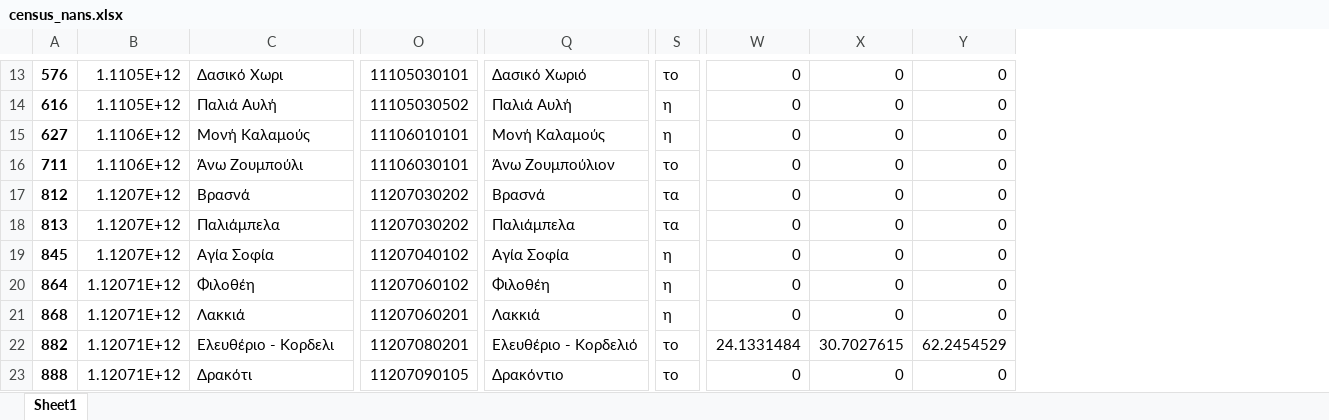
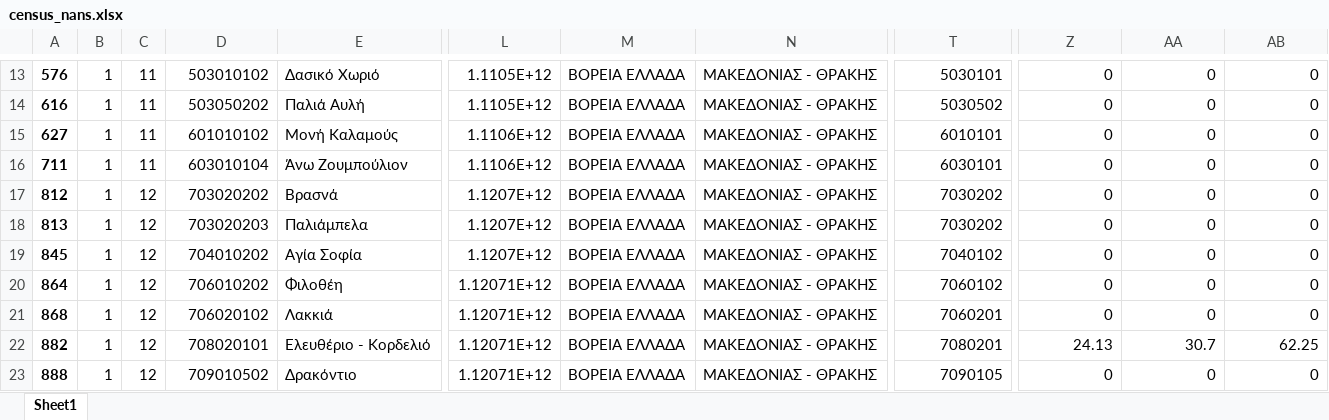
Before and after one commit to jgchaparro/HellasDB, an Excel workbook: data/census_nans.xlsx, sheet Sheet1, drawn as a sheet; only a part is shown, gaps mark what is left out; values as stored, in another font and other column widths than the file's, no borders; removed rows and columns are numbered as before the commit, all else as after; the diff covers the shown part only; the diff names each change by its address in the sheet, - before the commit and + after, or states it on an @@ line.

```diff
--- a/data/census_nans.xlsx (sheet Sheet1)
+++ b/data/census_nans.xlsx (sheet Sheet1)
+column B, rows 13-23: all 1
+column C, rows 13-23: 11 | 11 | 11 | 11 | 12 | 12 | 12 | 12 | 12 | 12 | 12
+column L, rows 13-23: 1.1105E+12 | 1.1105E+12 | 1.1106E+12 | 1.1106E+12 | 1.1207E+12 | 1.1207E+12 | 1.1207E+12 | 1.12071E+12 | 1.12071E+12 | 1.12071E+12 | 1.12071E+12
+column M, rows 13-23: all ΒΟΡΕΙΑ ΕΛΛΑΔΑ
+column N, rows 13-23: all ΜΑΚΕΔΟΝΙΑΣ - ΘΡΑΚΗΣ
-column Q, rows 13-23: Δασικό Χωριό | Παλιά Αυλή | Μονή Καλαμούς | Άνω Ζουμπούλιον | Βρασνά | Παλιάμπελα | Αγία Σοφία | Φιλοθέη | Λακκιά | Ελευθέριο - Κορδελιό | Δρακόντιο
-column S, rows 13-23: το | η | η | το | τα | τα | η | η | η | το | το
-D13: 1.1105E+12
+D13: 503010102
-E13: Δασικό Χωρι
+E13: Δασικό Χωριό
-T13: 11105030101
+T13: 5030101
-D14: 1.1105E+12
+D14: 503050202
-T14: 11105030502
+T14: 5030502
-D15: 1.1106E+12
+D15: 601010102
-T15: 11106010101
+T15: 6010101
-D16: 1.1106E+12
+D16: 603010104
-E16: Άνω Ζουμπούλι
+E16: Άνω Ζουμπούλιον
-T16: 11106030101
+T16: 6030101
-D17: 1.1207E+12
+D17: 703020202
-T17:T18: 11207030202
+T17:T18: 7030202
-D18: 1.1207E+12
+D18: 703020203
-D19: 1.1207E+12
+D19: 704010202
-T19: 11207040102
+T19: 7040102
-D20: 1.12071E+12
+D20: 706010202
-T20: 11207060102
+T20: 7060102
-D21: 1.12071E+12
+D21: 706020102
-T21: 11207060201
+T21: 7060201
-D22: 1.12071E+12
+D22: 708020101
-E22: Ελευθέριο - Κορδελι
+E22: Ελευθέριο - Κορδελιό
-T22: 11207080201
+T22: 7080201
-Z22: 24.1331484
+Z22: 24.13
-AA22: 30.7027615
+AA22: 30.7
-AB22: 62.2454529
+AB22: 62.25
-D23: 1.12071E+12
+D23: 709010502
-E23: Δρακότι
+E23: Δρακόντιο
-T23: 11207090105
+T23: 7090105
```
Also changed, not shown: 1 added row, 6 removed rows and 1030 edited cells elsewhere in this sheet, data/unused_coords.xlsx, 12 other files.
